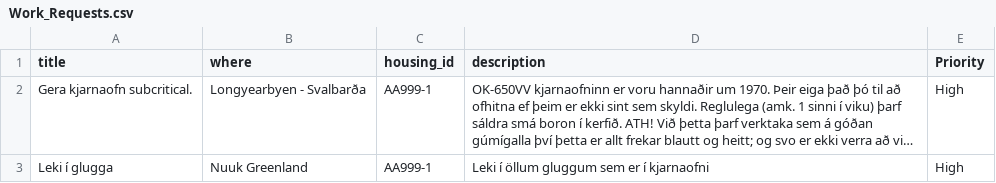
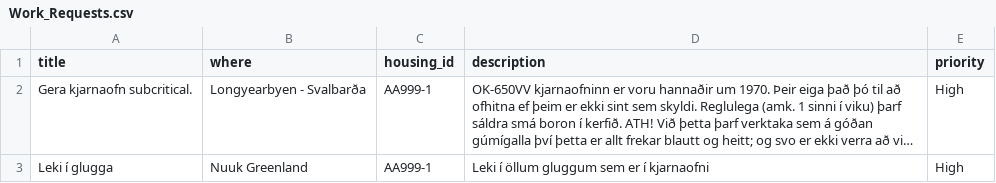
Before and after one commit to TobyWans/NaN-Air, a CSV file: src/data/Work_Requests.csv, drawn as a sheet; long unchanged cells end in …; the diff names each change by its address in the sheet, - before the commit and + after, or states it on an @@ line.

Commit message:
main menu fix og work request update

```diff
--- a/src/data/Work_Requests.csv
+++ b/src/data/Work_Requests.csv
-E1: Priority
+E1: priority
```
Also changed, not shown: 4 other files.
